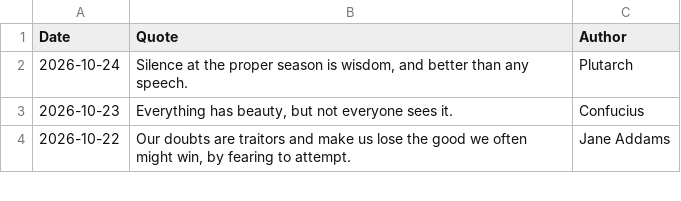
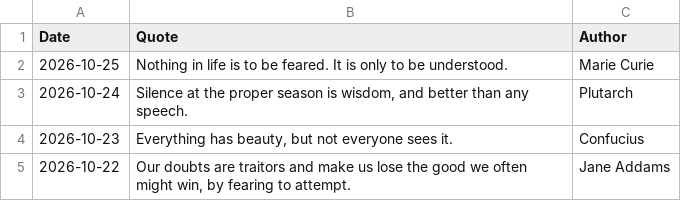
Before and after one commit to galwort/beautyisapattern, a CSV file: archive.csv, drawn as a sheet; only a part is shown.

```diff
--- a/archive.csv
+++ b/archive.csv
@@ -1,2 +1,3 @@
 Date,Quote,Author
+"2026-10-25","Nothing in life is to be feared. It is only to be understood.","Marie Curie"
 "2026-10-24","Silence at the proper season is wisdom, and better than any speech.","Plutarch"
```
Also changed, not shown: 3 other files.
